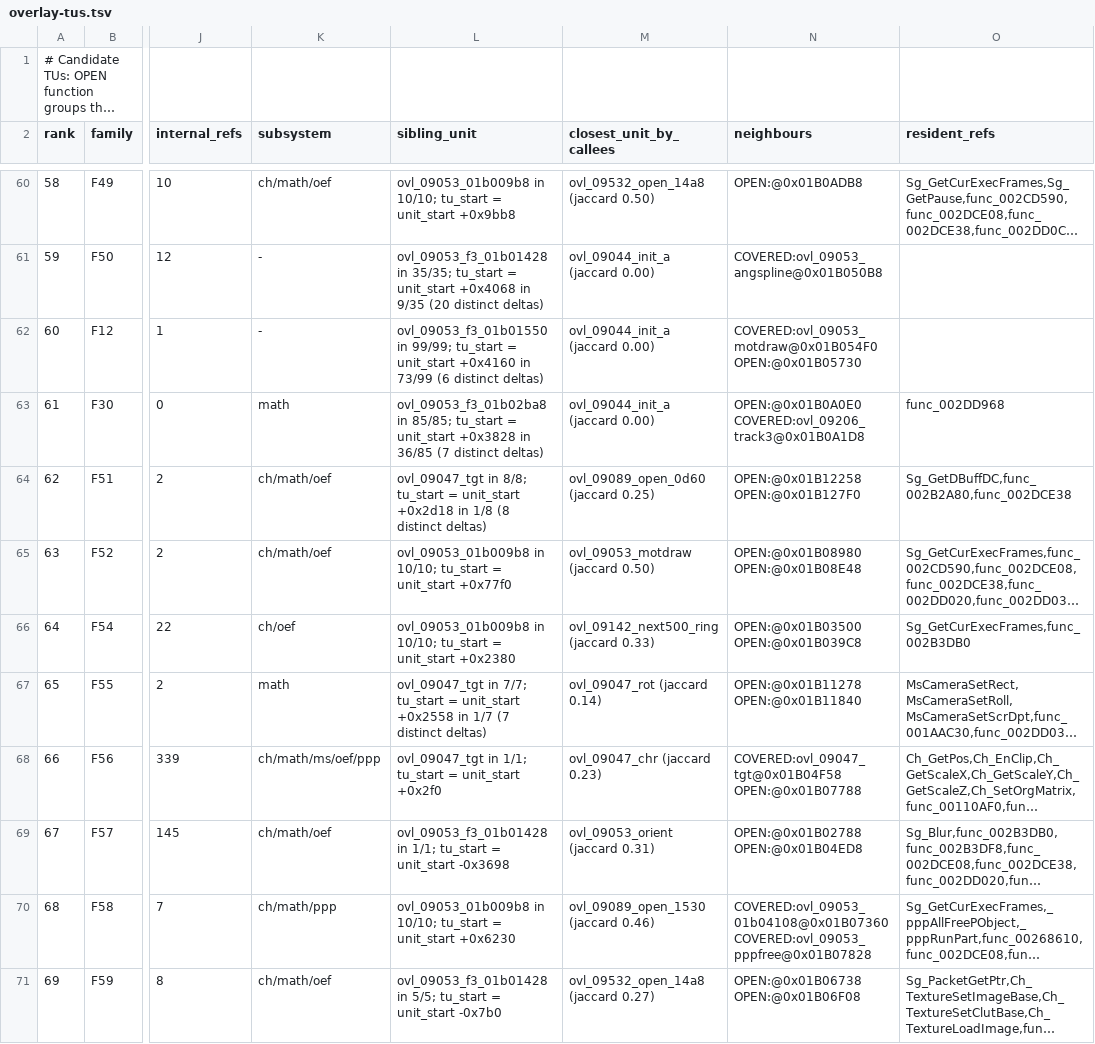
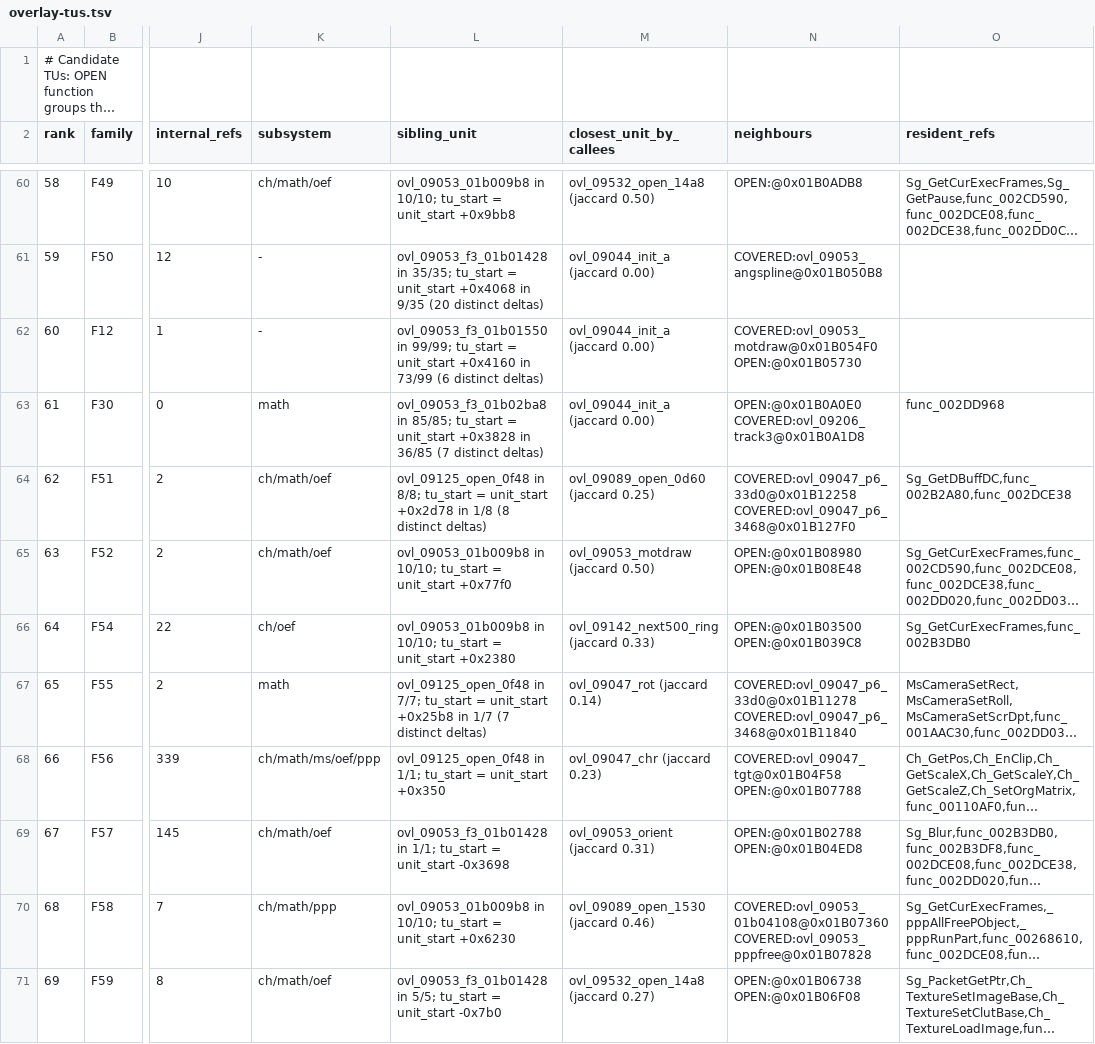
Before and after one commit to khasinski/final-fantasy-x-decomp, a TSV file: docs/overlay-tus.tsv, drawn as a sheet; only a part is shown, gaps mark what is left out; long unchanged cells end in …; the diff covers the shown part only; the diff names each change by its address in the sheet, - before the commit and + after, or states it on an @@ line.

Commit message:
Wire verified P6 shared units across 98 partial containers (+1.84 MB matched)

```diff
--- a/docs/overlay-tus.tsv
+++ b/docs/overlay-tus.tsv
-L64 (sibling_unit): ovl_09047_tgt in 8/8; tu_start = unit_start +0x2d18 in 1/8…
+L64 (sibling_unit): ovl_09125_open_0f48 in 8/8; tu_start = unit_start +0x2d78 in 1/8…
-N64 (neighbours): OPEN:@0x01B12258 OPEN:@0x01B127F0
+N64 (neighbours): COVERED:ovl_09047_p6_33d0@0x01B12258 COVERED:ovl_09047_p6_3468@0x01B127F0
-L67 (sibling_unit): ovl_09047_tgt in 7/7; tu_start = unit_start +0x2558 in 1/7…
+L67 (sibling_unit): ovl_09125_open_0f48 in 7/7; tu_start = unit_start +0x25b8 in 1/7…
-N67 (neighbours): OPEN:@0x01B11278 OPEN:@0x01B11840
+N67 (neighbours): COVERED:ovl_09047_p6_33d0@0x01B11278 COVERED:ovl_09047_p6_3468@0x01B11840
-L68 (sibling_unit): ovl_09047_tgt in 1/1; tu_start = unit_start +0x2f0
+L68 (sibling_unit): ovl_09125_open_0f48 in 1/1; tu_start = unit_start +0x350
```
Also changed, not shown: 17 edited cells elsewhere in this file, 6 other files.
